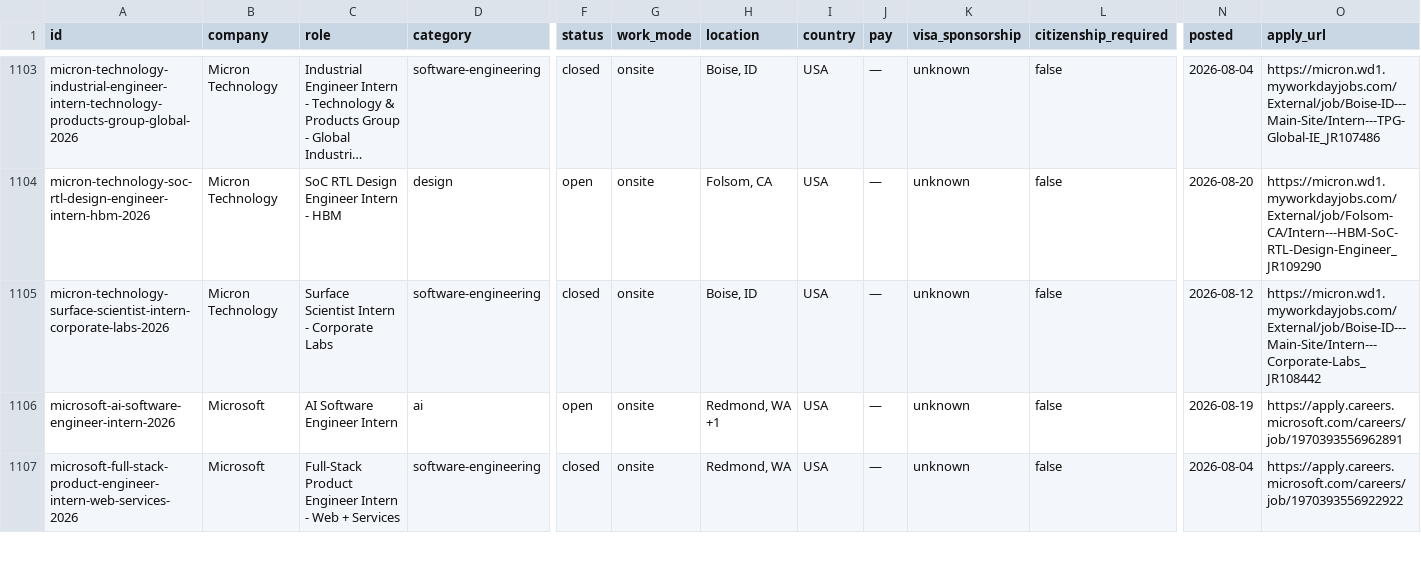
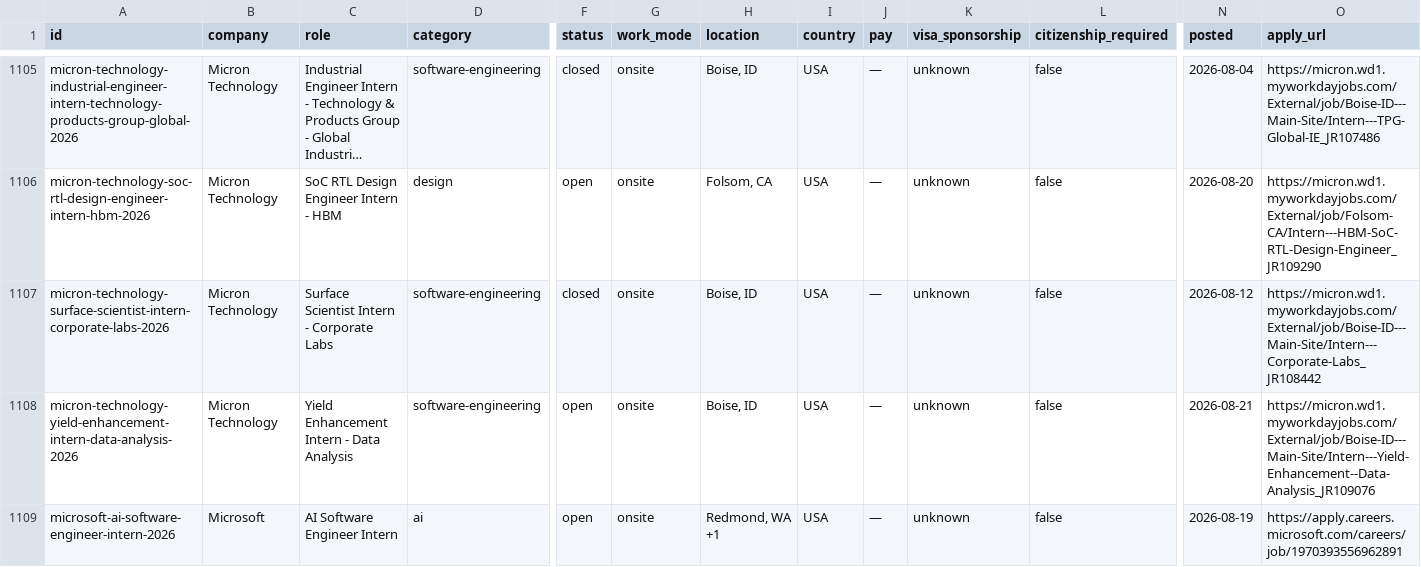
Before and after one commit to sonak11/internatlas, a CSV file: generated/exports/internships.csv, drawn as a sheet; only a part is shown, gaps mark what is left out; the shorter side is filled out with more unchanged rows; long unchanged cells end in …; rows hold the shown columns only; the diff covers the shown part only; the diff names each change by its address in the sheet, - before the commit and + after, or states it on an @@ line.

```diff
--- a/generated/exports/internships.csv
+++ b/generated/exports/internships.csv
+row 1108: micron-technology-yield-enhancement-intern-data-analysis-2026 | Micron Technology | Yield Enhancement Intern - Data Analysis | software-engineering | open | onsite | Boise, ID | USA | — | unknown | false | 2026-08-21 | https://micron.wd1.myworkdayjobs.com/External/job/Boise-ID---Main-Site/Intern---Yield-Enhancement--Data-Analysis_JR109076
```
Also changed, not shown: 3 added rows elsewhere in this file, 19 other files.
